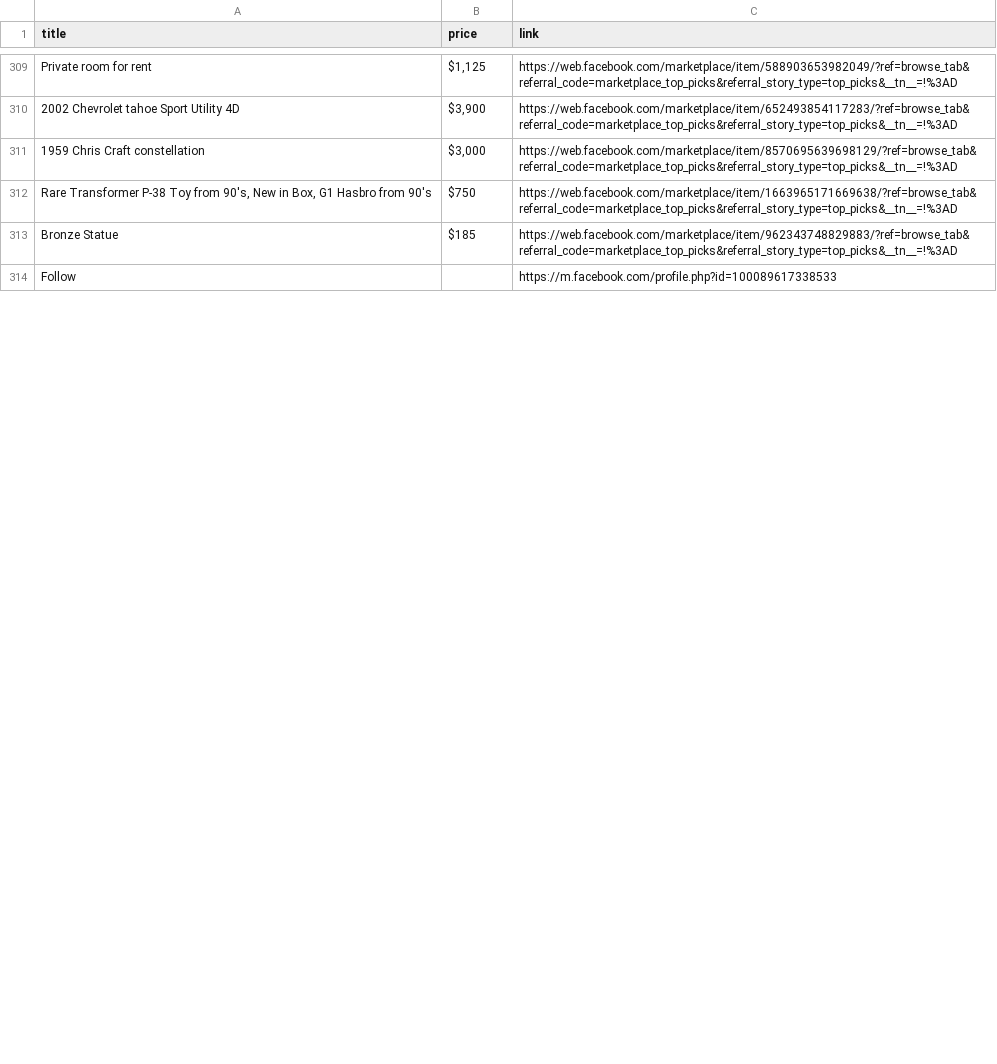
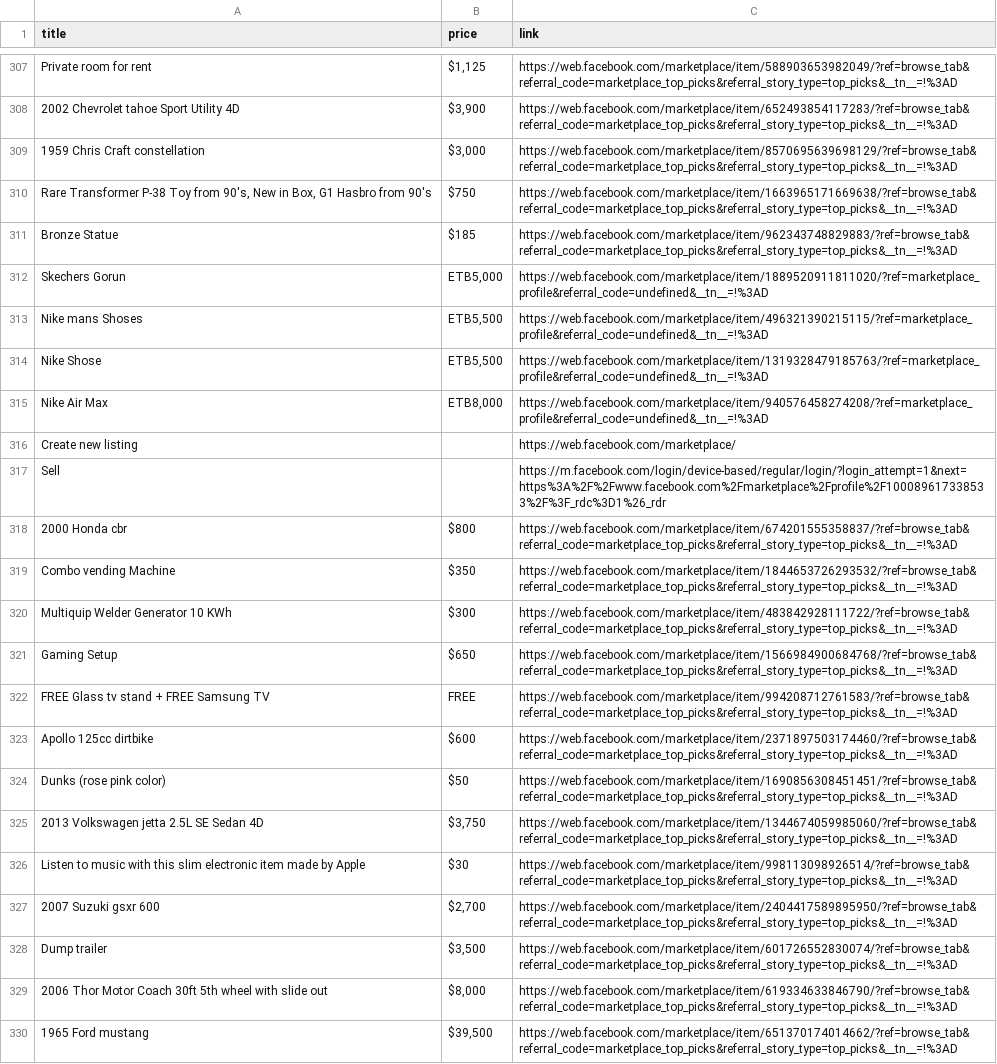
Before and after one commit to rexxgit/web-scraping, a CSV file: eco/melat/ef.csv, drawn as a sheet; only a part is shown, gaps mark what is left out; the shorter side is filled out with more unchanged rows; the diff covers the shown part only.

```diff
--- a/eco/melat/ef.csv
+++ b/eco/melat/ef.csv
@@ -313 +311,20 @@ Private room for rent,"$1,125",https://web.facebook.com/marketplace/item/5889036
 Bronze Statue,$185,https://web.facebook.com/marketplace/item/962343748829883/?ref=browse_tab&referral_code=marketplace_top_picks&referral_story_type=top_picks&__tn__=!%3AD
+Skechers Gorun,"ETB5,000",https://web.facebook.com/marketplace/item/1889520911811020/?ref=marketplace_profile&referral_code=undefined&__tn__=!%3AD
+Nike mans Shoses,"ETB5,500",https://web.facebook.com/marketplace/item/496321390215115/?ref=marketplace_profile&referral_code=undefined&__tn__=!%3AD
+Nike Shose,"ETB5,500",https://web.facebook.com/marketplace/item/1319328479185763/?ref=marketplace_profile&referral_code=undefined&__tn__=!%3AD
+Nike Air Max,"ETB8,000",https://web.facebook.com/marketplace/item/940576458274208/?ref=marketplace_profile&referral_code=undefined&__tn__=!%3AD
+Create new listing,,https://web.facebook.com/marketplace/
+Sell,,https://m.facebook.com/login/device-based/regular/login/?login_attempt=1&next=https%3A%2F%2Fwww.facebook.com%2Fmarketplace%2Fprofile%2F100089617338533%2F%3F_rdc%3D1%26_rdr
+2000 Honda cbr,$800,https://web.facebook.com/marketplace/item/674201555358837/?ref=browse_tab&referral_code=marketplace_top_picks&referral_story_type=top_picks&__tn__=!%3AD
+Combo vending Machine,$350,https://web.facebook.com/marketplace/item/1844653726293532/?ref=browse_tab&referral_code=marketplace_top_picks&referral_story_type=top_picks&__tn__=!%3AD
+Multiquip Welder Generator 10 KWh,$300,https://web.facebook.com/marketplace/item/483842928111722/?ref=browse_tab&referral_code=marketplace_top_picks&referral_story_type=top_picks&__tn__=!%3AD
+Gaming Setup,$650,https://web.facebook.com/marketplace/item/1566984900684768/?ref=browse_tab&referral_code=marketplace_top_picks&referral_story_type=top_picks&__tn__=!%3AD
+FREE Glass tv stand + FREE Samsung TV,FREE,https://web.facebook.com/marketplace/item/994208712761583/?ref=browse_tab&referral_code=marketplace_top_picks&referral_story_type=top_picks&__tn__=!%3AD
+Apollo 125cc dirtbike,$600,https://web.facebook.com/marketplace/item/2371897503174460/?ref=browse_tab&referral_code=marketplace_top_picks&referral_story_type=top_picks&__tn__=!%3AD
+Dunks (rose pink color),$50,https://web.facebook.com/marketplace/item/1690856308451451/?ref=browse_tab&referral_code=marketplace_top_picks&referral_story_type=top_picks&__tn__=!%3AD
+2013 Volkswagen jetta 2.5L SE Sedan 4D,"$3,750",https://web.facebook.com/marketplace/item/1344674059985060/?ref=browse_tab&referral_code=marketplace_top_picks&referral_story_type=top_picks&__tn__=!%3AD
+Listen to music with this slim electronic item made by Apple,$30,https://web.facebook.com/marketplace/item/998113098926514/?ref=browse_tab&referral_code=marketplace_top_picks&referral_story_type=top_picks&__tn__=!%3AD
+2007 Suzuki gsxr 600,"$2,700",https://web.facebook.com/marketplace/item/2404417589895950/?ref=browse_tab&referral_code=marketplace_top_picks&referral_story_type=top_picks&__tn__=!%3AD
+Dump trailer,"$3,500",https://web.facebook.com/marketplace/item/601726552830074/?ref=browse_tab&referral_code=marketplace_top_picks&referral_story_type=top_picks&__tn__=!%3AD
+2006 Thor Motor Coach 30ft 5th wheel with slide out,"$8,000",https://web.facebook.com/marketplace/item/619334633846790/?ref=browse_tab&referral_code=marketplace_top_picks&referral_story_type=top_picks&__tn__=!%3AD
+1965 Ford mustang,"$39,500",https://web.facebook.com/marketplace/item/651370174014662/?ref=browse_tab&referral_code=marketplace_top_picks&referral_story_type=top_picks&__tn__=!%3AD
```
Also changed, not shown: 7 added rows and 1 edited cell elsewhere in this file, 3 other files.
